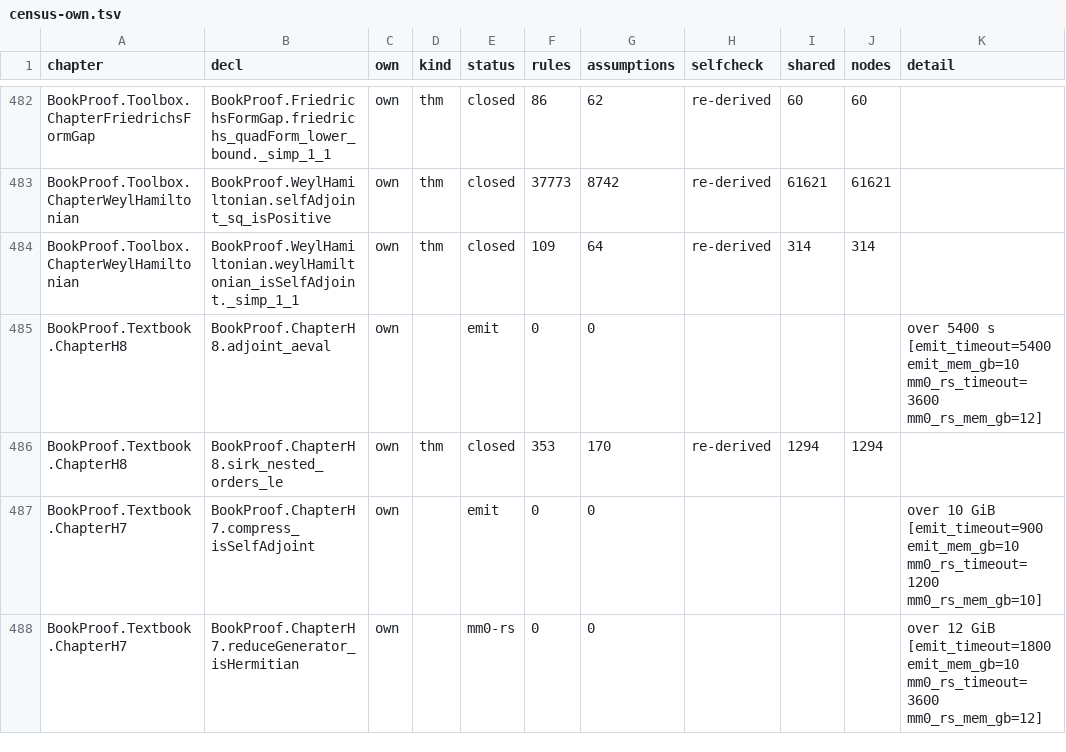
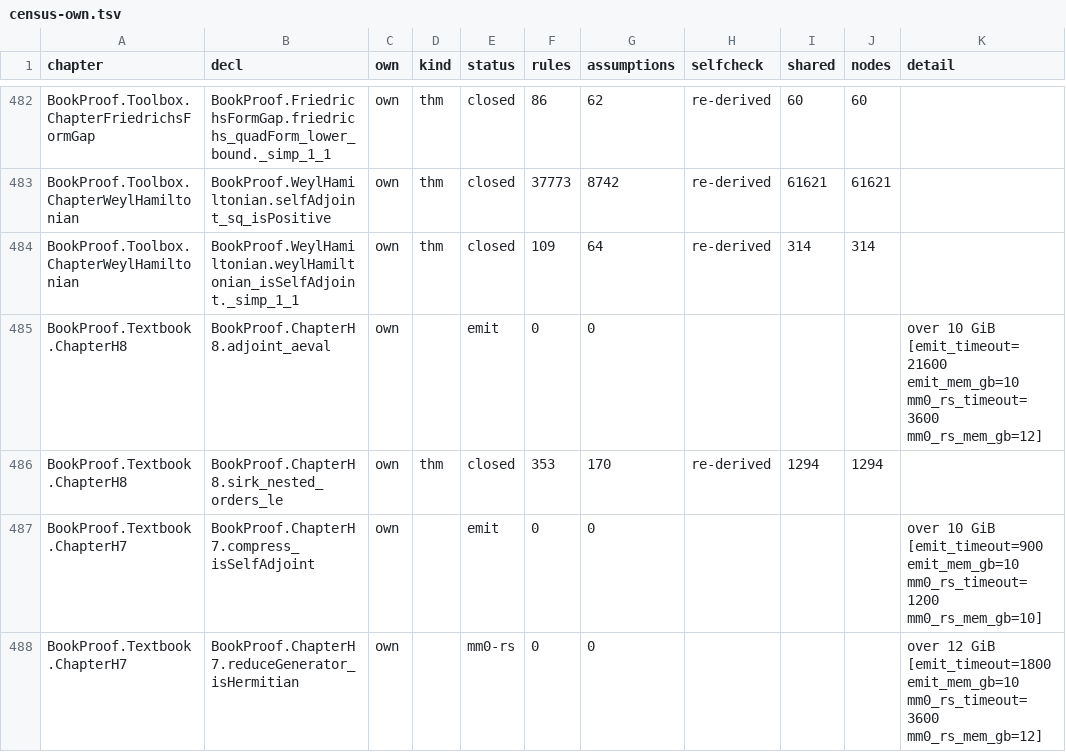
Before and after one commit to leonardopedro/australVM, a TSV file: docs/data/lean4mm0/census-own.tsv, drawn as a sheet; only a part is shown, gaps mark what is left out.

```diff
--- a/docs/data/lean4mm0/census-own.tsv
+++ b/docs/data/lean4mm0/census-own.tsv
@@ -484,3 +484,3 @@ BookProof.Toolbox.ChapterWeylHamiltonian	BookProof.WeylHamiltonian.selfAdjoint_s
 BookProof.Toolbox.ChapterWeylHamiltonian	BookProof.WeylHamiltonian.weylHamiltonian_isSelfAdjoint._simp_1_1	own	thm	closed	109	64	re-derived	314	314	
-BookProof.Textbook.ChapterH8	BookProof.ChapterH8.adjoint_aeval	own		emit	0	0				over 5400 s [emit_timeout=5400 emit_mem_gb=10 mm0_rs_timeout=3600 mm0_rs_mem_gb=12]
+BookProof.Textbook.ChapterH8	BookProof.ChapterH8.adjoint_aeval	own		emit	0	0				over 10 GiB [emit_timeout=21600 emit_mem_gb=10 mm0_rs_timeout=3600 mm0_rs_mem_gb=12]
 BookProof.Textbook.ChapterH8	BookProof.ChapterH8.sirk_nested_orders_le	own	thm	closed	353	170	re-derived	1294	1294	
```
Also changed, not shown: 4 other files.
